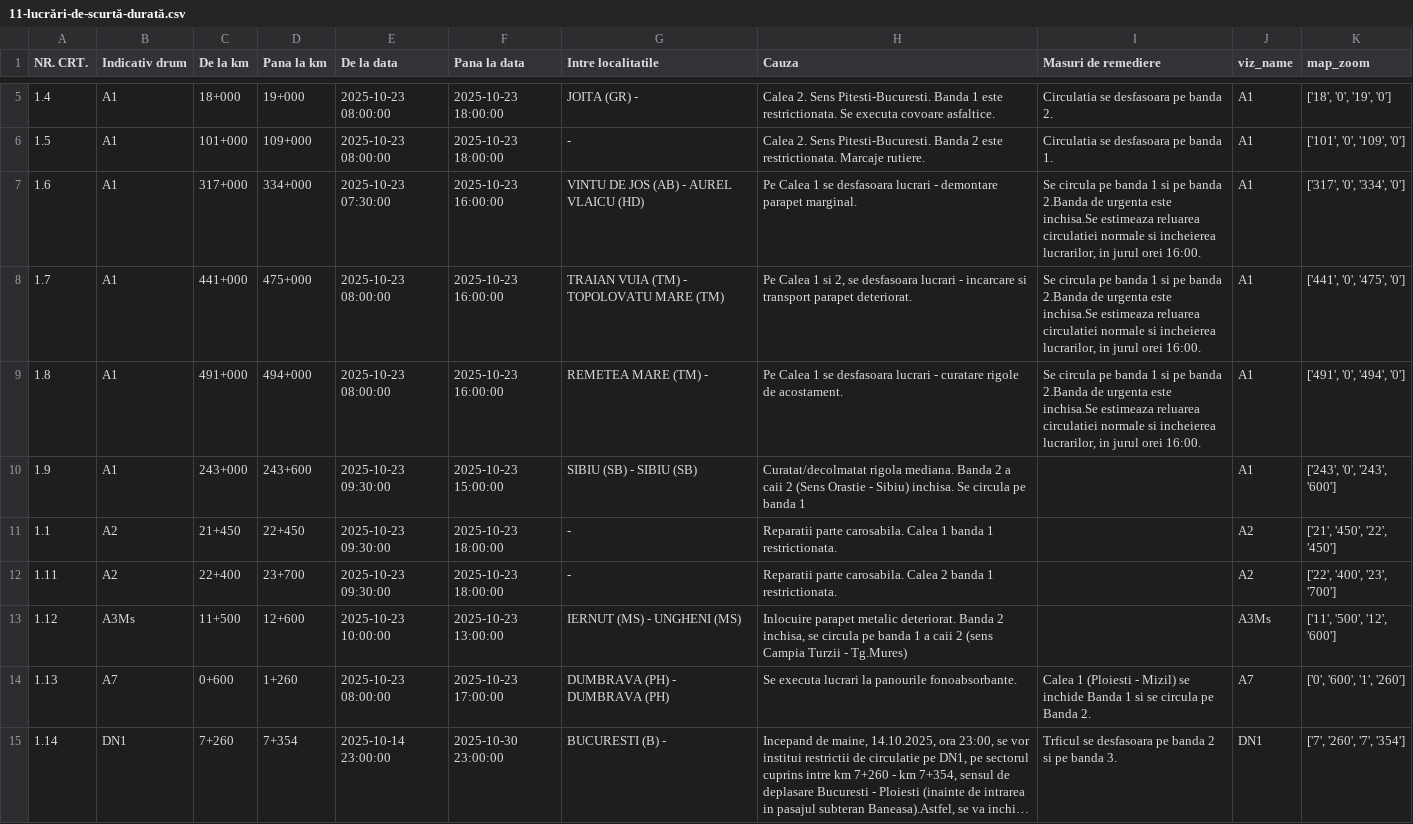
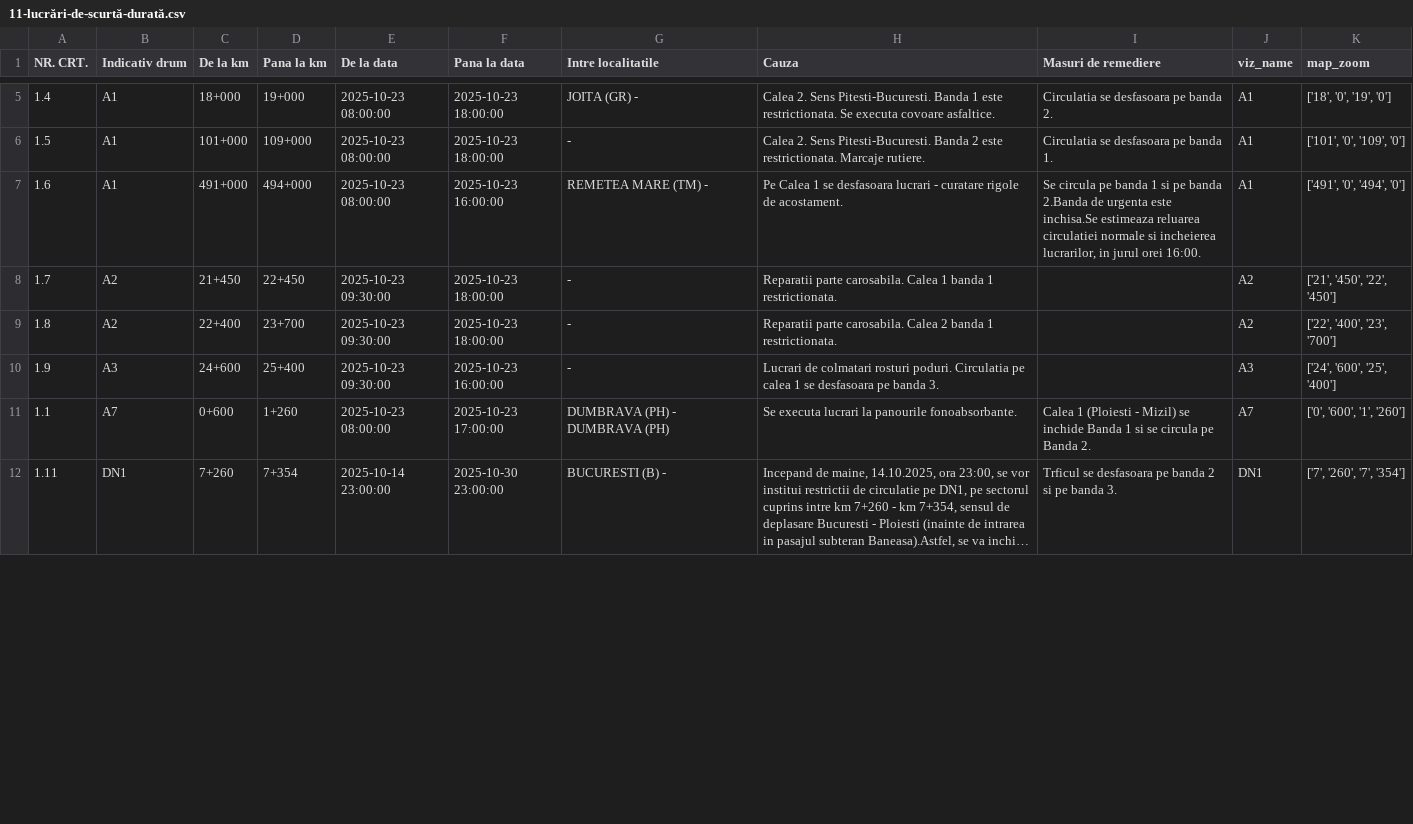
Before and after one commit to gov2-ro/prometeu, a CSV file: data/andnet/csv/11-lucrări-de-scurtă-durată.csv, drawn as a sheet; only a part is shown, gaps mark what is left out; long unchanged cells end in …; removed rows and columns are numbered as before the commit, all else as after; the diff covers the shown part only; the diff names each change by its address in the sheet, - before the commit and + after, or states it on an @@ line.

```diff
--- a/data/andnet/csv/11-lucrări-de-scurtă-durată.csv
+++ b/data/andnet/csv/11-lucrări-de-scurtă-durată.csv
-row 7: 1.6 | A1 | 317+000 | 334+000 | 2025-10-23 07:30:00 | 2025-10-23 16:00:00 | VINTU DE JOS (AB) - AUREL VLAICU (HD) | Pe Calea 1 se desfasoara lucrari - demontare parapet marginal. | Se circula pe banda 1 si pe banda 2.Banda de urgenta este inchisa.Se estimeaza reluarea circulatiei normale si incheierea lucrarilor, in jurul orei 16:00. | A1 | ['317', '0', '334', '0']
-row 8: 1.7 | A1 | 441+000 | 475+000 | 2025-10-23 08:00:00 | 2025-10-23 16:00:00 | TRAIAN VUIA (TM) - TOPOLOVATU MARE (TM) | Pe Calea 1 si 2, se desfasoara lucrari - incarcare si transport parapet deteriorat. | Se circula pe banda 1 si pe banda 2.Banda de urgenta este inchisa.Se estimeaza reluarea circulatiei normale si incheierea lucrarilor, in jurul orei 16:00. | A1 | ['441', '0', '475', '0']
-A7 (NR. CRT.): 1.8
+A7 (NR. CRT.): 1.6
-row 10: 1.9 | A1 | 243+000 | 243+600 | 2025-10-23 09:30:00 | 2025-10-23 15:00:00 | SIBIU (SB) - SIBIU (SB) | Curatat/decolmatat rigola mediana. Banda 2 a caii 2 (Sens Orastie - Sibiu) inchisa. Se circula pe banda 1 |  | A1 | ['243', '0', '243', '600']
-A8 (NR. CRT.): 1.1
+A8 (NR. CRT.): 1.7
-A9 (NR. CRT.): 1.11
+A9 (NR. CRT.): 1.8
-row 13: 1.12 | A3Ms | 11+500 | 12+600 | 2025-10-23 10:00:00 | 2025-10-23 13:00:00 | IERNUT (MS) - UNGHENI (MS) | Inlocuire parapet metalic deteriorat. Banda 2 inchisa, se circula pe banda 1 a caii 2 (sens Campia Turzii - Tg.Mures) |  | A3Ms | ['11', '500', '12', '600']
+row 10: 1.9 | A3 | 24+600 | 25+400 | 2025-10-23 09:30:00 | 2025-10-23 16:00:00 | - | Lucrari de colmatari rosturi poduri. Circulatia pe calea 1 se desfasoara pe banda 3. |  | A3 | ['24', '600', '25', '400']
-A11 (NR. CRT.): 1.13
+A11 (NR. CRT.): 1.1
-A12 (NR. CRT.): 1.14
+A12 (NR. CRT.): 1.11
```
Also changed, not shown: 1 removed row and 9 edited cells elsewhere in this file, data/andnet/csv/meteo.csv, data/andnet/csv/starea generala.csv, 17 other files.
